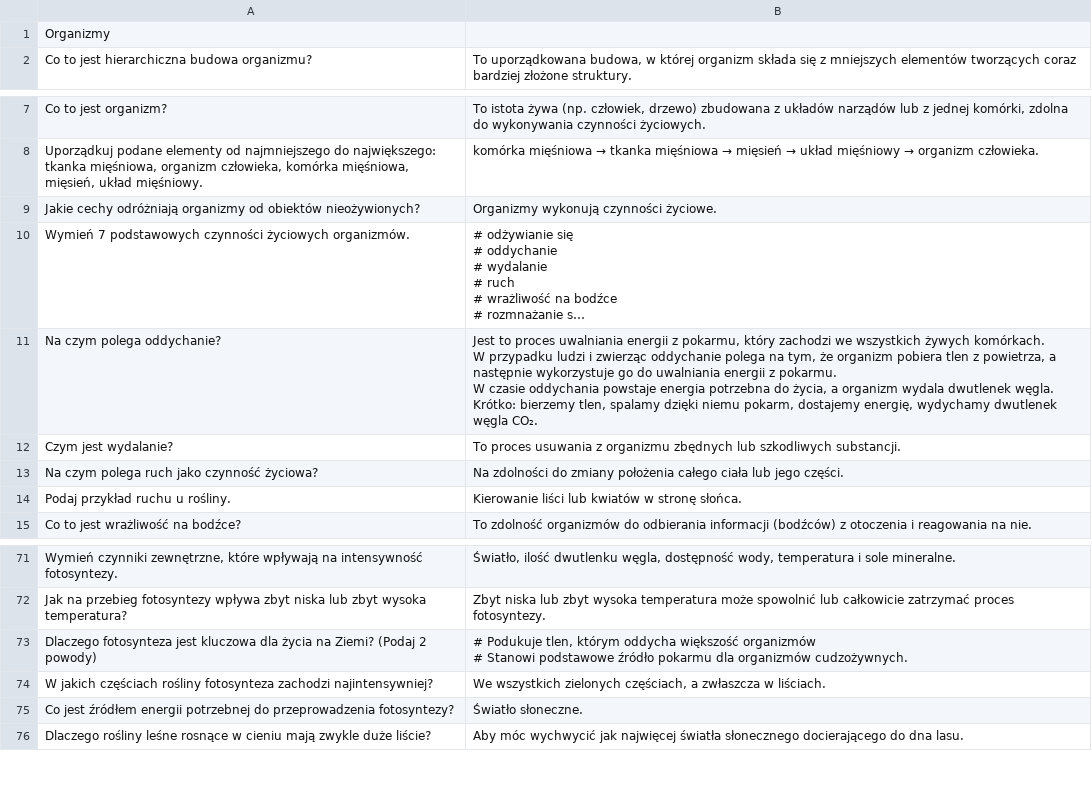
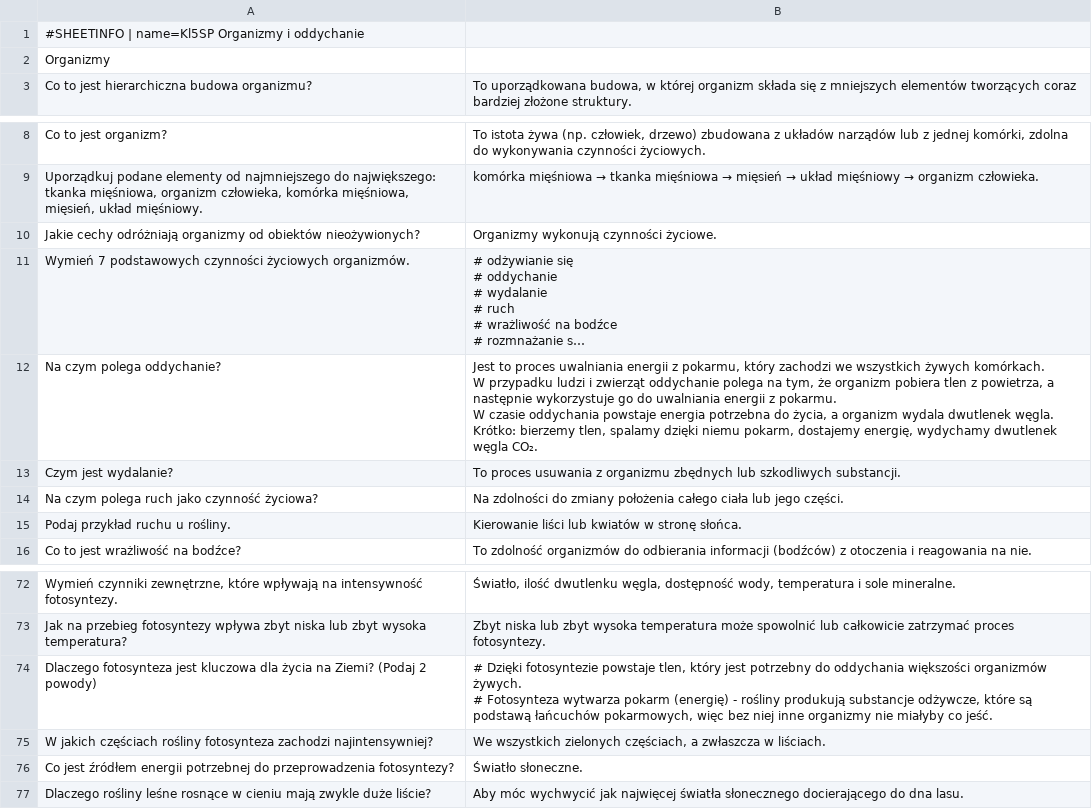
Before and after one commit to AntLightCode/spreadsheetmemo-library, a CSV file: Polish Elementary School (Polska Szkoła Podstawowa)/Biologia/Klasa 5 Organizmy, komórki, fotosynteza, oddychanie i fermentacja.csv, drawn as a sheet; only a part is shown, gaps mark what is left out; long unchanged cells end in …; addresses are those after the commit; ↵ is a line break in a cell; the diff names each change by its address in the sheet, - before the commit and + after, or states it on an @@ line.

Commit message:
SheetInfo added

```diff
--- a/Polish Elementary School (Polska Szkoła Podstawowa)/Biologia/Klasa 5 Organizmy, komórki, fotosynteza, oddychanie i fermentacja.csv
+++ b/Polish Elementary School (Polska Szkoła Podstawowa)/Biologia/Klasa 5 Organizmy, komórki, fotosynteza, oddychanie i fermentacja.csv
+row 1: #SHEETINFO | name=Kl5SP Organizmy i oddychanie
-B12: …ludzi i zwierząc oddychanie polega…
+B12: …ludzi i zwierząt oddychanie polega…
-B74: # Podukuje tlen, którym oddycha większość organizmów ↵ # Stanowi podstawowe źródło pokarmu dla organizmów cudzożywnych.
+B74: # Dzięki fotosyntezie powstaje tlen, który jest potrzebny do oddychania większości organizmów żywych. ↵ # Fotosynteza wytwarza pokarm (energię) - rośliny produkują substancje odżywcze, które są podstawą łańcuchów pokarmowych, więc bez niej inne organizmy nie miałyby co jeść.
```
Also changed, not shown: Polish Elementary School (Polska Szkoła Podstawowa)/Historia/Klasa 4 Od Mieszko I do Władysława Jagiełły.csv, Polish Elementary School (Polska Szkoła Podstawowa)/Historia/Klasa 4 Źródła historyczne.csv, 22 other files.
